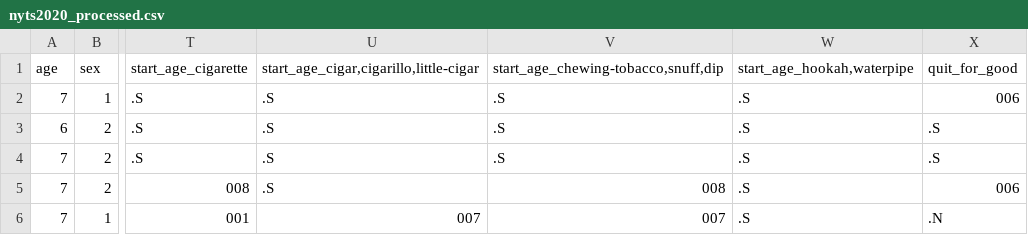
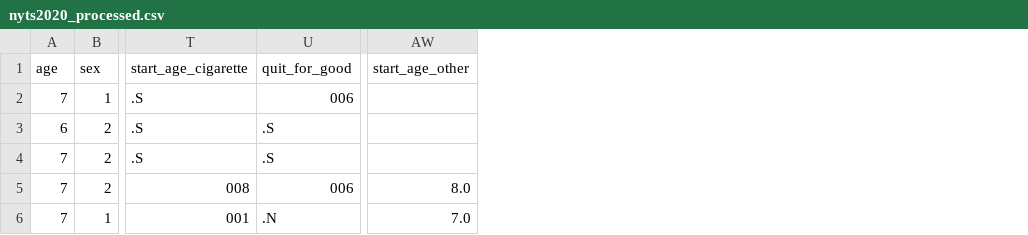
Before and after one commit to amygeorge/436VFinalProject, a CSV file: data/nyts2020_processed.csv, drawn as a sheet; only a part is shown, gaps mark what is left out; removed rows and columns are numbered as before the commit, all else as after; the diff names each change by its address in the sheet, - before the commit and + after, or states it on an @@ line.

Commit message:
processed start_age data

```diff
--- a/data/nyts2020_processed.csv
+++ b/data/nyts2020_processed.csv
-column U, rows 1-6: start_age_cigar,cigarillo,little-cigar | .S | .S | .S | .S | 007
-column V, rows 1-6: start_age_chewing-tobacco,snuff,dip | .S | .S | .S | 008 | 007
-column W (start_age_hookah,waterpipe), rows 2-6: all .S
+column AW (start_age_other), rows 5-6: 8.0 | 7.0
```
Also changed, not shown: 1 other file.
